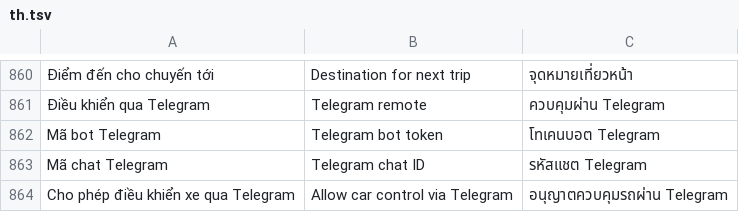
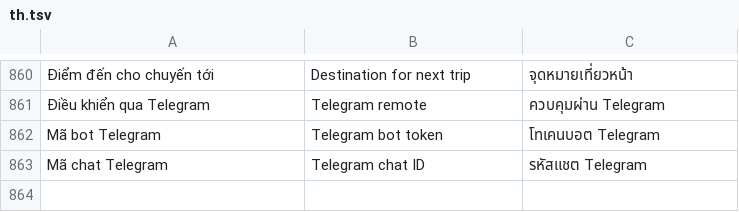
Before and after one commit to dangkhoi/byd-kachi, a TSV file: core/src/main/resources/i18n/th.tsv, drawn as a sheet; only a part is shown, gaps mark what is left out; the diff names each change by its address in the sheet, - before the commit and + after, or states it on an @@ line.

Commit message:
wip: 3.1.21 Telegram chỉ dẫn đường + nhạc (trước review)

```diff
--- a/core/src/main/resources/i18n/th.tsv
+++ b/core/src/main/resources/i18n/th.tsv
-row 864: Cho phép điều khiển xe qua Telegram | Allow car control via Telegram | อนุญาตควบคุมรถผ่าน Telegram
```
Also changed, not shown: core/src/main/resources/i18n/ms.tsv, core/src/main/resources/i18n/zh.tsv, 34 other files.
